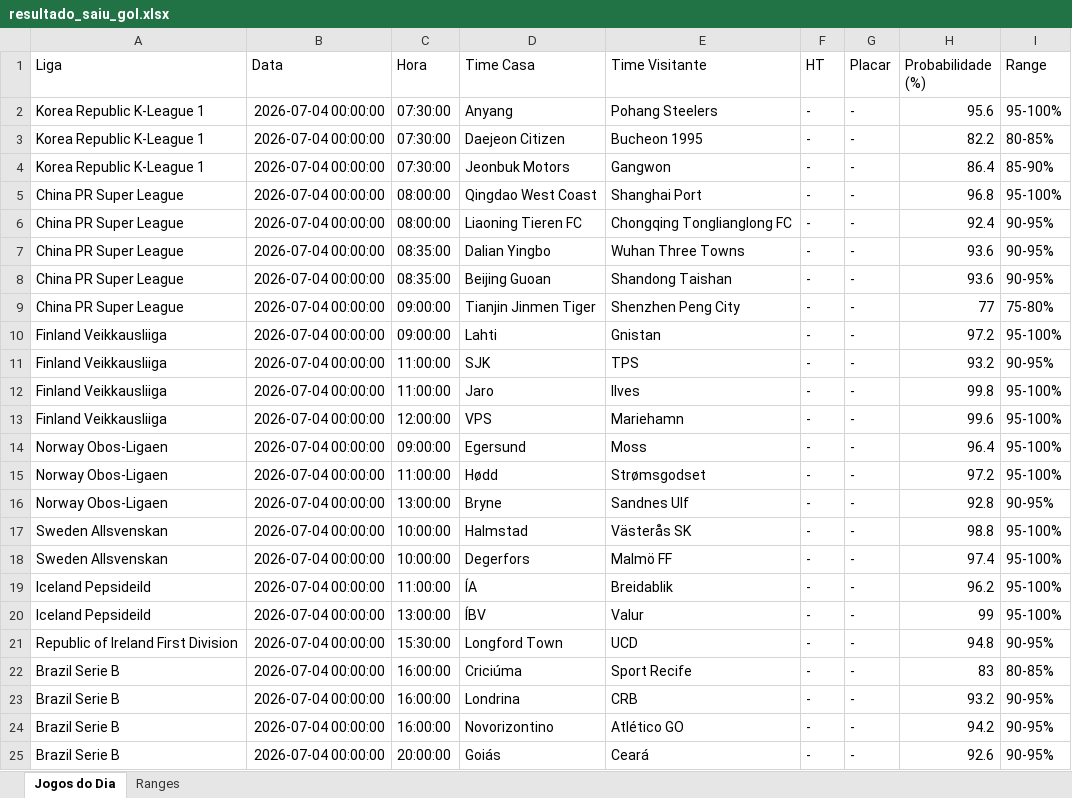
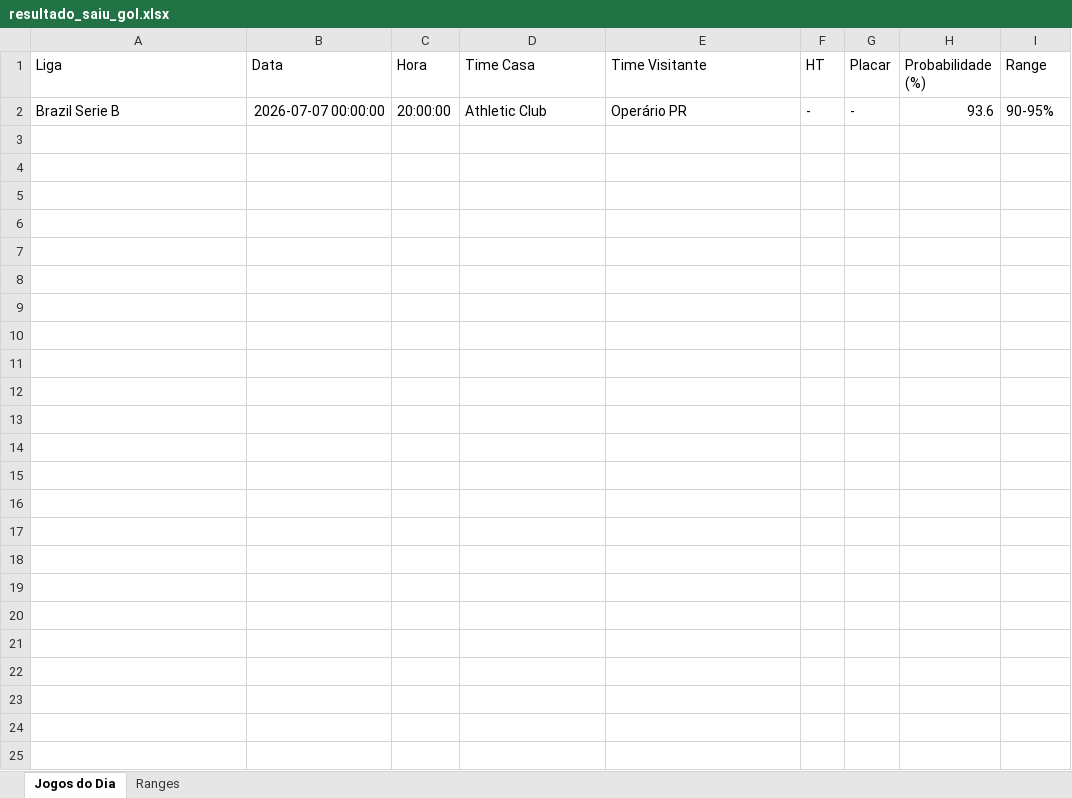
Before and after one commit to tiagolaitharth/ia-campeonatos-2026, an Excel workbook: resultado_saiu_gol.xlsx, sheet Jogos do Dia, drawn as a sheet; values as stored, in another font and other column widths than the file's, no borders; removed rows and columns are numbered as before the commit, all else as after; the diff names each change by its address in the sheet, - before the commit and + after, or states it on an @@ line.

```diff
--- a/resultado_saiu_gol.xlsx (sheet Jogos do Dia)
+++ b/resultado_saiu_gol.xlsx (sheet Jogos do Dia)
-row 2: Korea Republic K-League 1 | 2026-07-04 00:00:00 | 07:30:00 | Anyang | Pohang Steelers | - | - | 95.6 | 95-100%
-row 3: Korea Republic K-League 1 | 2026-07-04 00:00:00 | 07:30:00 | Daejeon Citizen | Bucheon 1995 | - | - | 82.2 | 80-85%
-row 4: Korea Republic K-League 1 | 2026-07-04 00:00:00 | 07:30:00 | Jeonbuk Motors | Gangwon | - | - | 86.4 | 85-90%
-row 5: China PR Super League | 2026-07-04 00:00:00 | 08:00:00 | Qingdao West Coast | Shanghai Port | - | - | 96.8 | 95-100%
-row 6: China PR Super League | 2026-07-04 00:00:00 | 08:00:00 | Liaoning Tieren FC | Chongqing Tonglianglong FC | - | - | 92.4 | 90-95%
-row 7: China PR Super League | 2026-07-04 00:00:00 | 08:35:00 | Dalian Yingbo | Wuhan Three Towns | - | - | 93.6 | 90-95%
-row 8: China PR Super League | 2026-07-04 00:00:00 | 08:35:00 | Beijing Guoan | Shandong Taishan | - | - | 93.6 | 90-95%
-row 9: China PR Super League | 2026-07-04 00:00:00 | 09:00:00 | Tianjin Jinmen Tiger | Shenzhen Peng City | - | - | 77 | 75-80%
-row 10: Finland Veikkausliiga | 2026-07-04 00:00:00 | 09:00:00 | Lahti | Gnistan | - | - | 97.2 | 95-100%
-row 11: Finland Veikkausliiga | 2026-07-04 00:00:00 | 11:00:00 | SJK | TPS | - | - | 93.2 | 90-95%
-row 12: Finland Veikkausliiga | 2026-07-04 00:00:00 | 11:00:00 | Jaro | Ilves | - | - | 99.8 | 95-100%
-row 13: Finland Veikkausliiga | 2026-07-04 00:00:00 | 12:00:00 | VPS | Mariehamn | - | - | 99.6 | 95-100%
-row 14: Norway Obos-Ligaen | 2026-07-04 00:00:00 | 09:00:00 | Egersund | Moss | - | - | 96.4 | 95-100%
-row 15: Norway Obos-Ligaen | 2026-07-04 00:00:00 | 11:00:00 | Hødd | Strømsgodset | - | - | 97.2 | 95-100%
-row 16: Norway Obos-Ligaen | 2026-07-04 00:00:00 | 13:00:00 | Bryne | Sandnes Ulf | - | - | 92.8 | 90-95%
-row 17: Sweden Allsvenskan | 2026-07-04 00:00:00 | 10:00:00 | Halmstad | Västerås SK | - | - | 98.8 | 95-100%
-row 18: Sweden Allsvenskan | 2026-07-04 00:00:00 | 10:00:00 | Degerfors | Malmö FF | - | - | 97.4 | 95-100%
-row 19: Iceland Pepsideild | 2026-07-04 00:00:00 | 11:00:00 | ÍA | Breidablik | - | - | 96.2 | 95-100%
-row 20: Iceland Pepsideild | 2026-07-04 00:00:00 | 13:00:00 | ÍBV | Valur | - | - | 99 | 95-100%
-row 21: Republic of Ireland First Division | 2026-07-04 00:00:00 | 15:30:00 | Longford Town | UCD | - | - | 94.8 | 90-95%
-row 22: Brazil Serie B | 2026-07-04 00:00:00 | 16:00:00 | Criciúma | Sport Recife | - | - | 83 | 80-85%
-row 23: Brazil Serie B | 2026-07-04 00:00:00 | 16:00:00 | Londrina | CRB | - | - | 93.2 | 90-95%
-row 24: Brazil Serie B | 2026-07-04 00:00:00 | 16:00:00 | Novorizontino | Atlético GO | - | - | 94.2 | 90-95%
-B2 (Data): 2026-07-04 00:00:00
+B2 (Data): 2026-07-07 00:00:00
-D2 (Time Casa): Goiás
+D2 (Time Casa): Athletic Club
-E2 (Time Visitante): Ceará
+E2 (Time Visitante): Operário PR
-H2 (Probabilidade (%)): 92.6
+H2 (Probabilidade (%)): 93.6
```
Also changed, not shown: sheet Ranges, resultado_modelo.xlsx.
